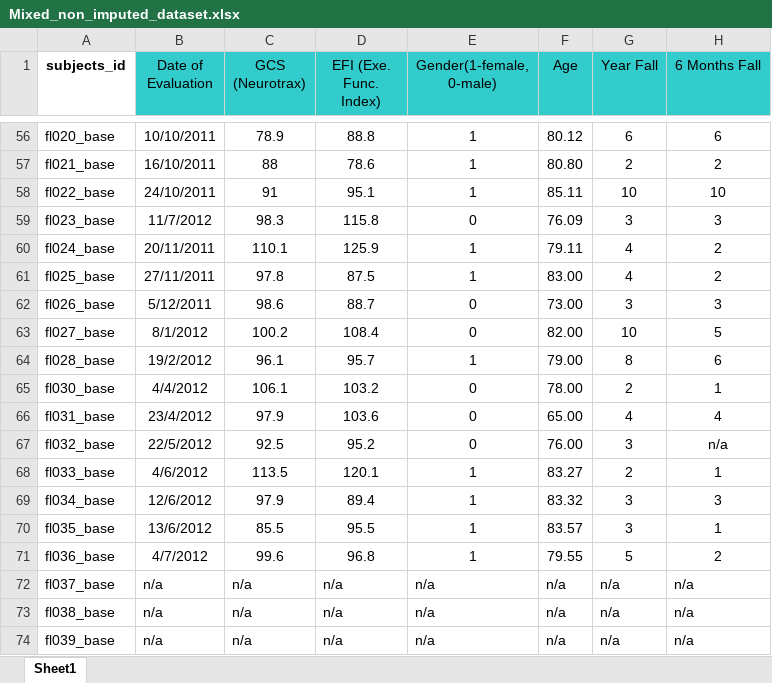
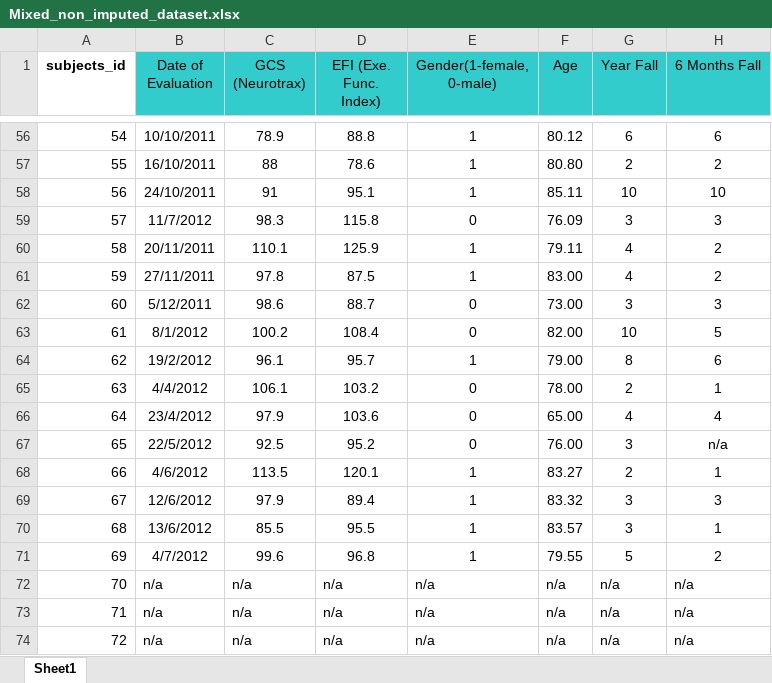
Before and after one commit to spyrosviz/Elderly-Falls-Prediction, an Excel workbook: Fallers_Prediction_Code/Mixed_non_imputed_dataset.xlsx, sheet Sheet1, drawn as a sheet; only a part is shown, gaps mark what is left out; values as stored, in another font and other column widths than the file's, no borders; charts and pictures not drawn; the diff covers the shown part only; the diff names each change by its address in the sheet, - before the commit and + after, or states it on an @@ line.

```diff
--- a/Fallers_Prediction_Code/Mixed_non_imputed_dataset.xlsx (sheet Sheet1)
+++ b/Fallers_Prediction_Code/Mixed_non_imputed_dataset.xlsx (sheet Sheet1)
-A56 (subjects_id): fl020_base
+A56 (subjects_id): 54
-A57 (subjects_id): fl021_base
+A57 (subjects_id): 55
-A58 (subjects_id): fl022_base
+A58 (subjects_id): 56
-A59 (subjects_id): fl023_base
+A59 (subjects_id): 57
-A60 (subjects_id): fl024_base
+A60 (subjects_id): 58
-A61 (subjects_id): fl025_base
+A61 (subjects_id): 59
-A62 (subjects_id): fl026_base
+A62 (subjects_id): 60
-A63 (subjects_id): fl027_base
+A63 (subjects_id): 61
-A64 (subjects_id): fl028_base
+A64 (subjects_id): 62
-A65 (subjects_id): fl030_base
+A65 (subjects_id): 63
-A66 (subjects_id): fl031_base
+A66 (subjects_id): 64
-A67 (subjects_id): fl032_base
+A67 (subjects_id): 65
-A68 (subjects_id): fl033_base
+A68 (subjects_id): 66
-A69 (subjects_id): fl034_base
+A69 (subjects_id): 67
-A70 (subjects_id): fl035_base
+A70 (subjects_id): 68
-A71 (subjects_id): fl036_base
+A71 (subjects_id): 69
-A72 (subjects_id): fl037_base
+A72 (subjects_id): 70
-A73 (subjects_id): fl038_base
+A73 (subjects_id): 71
-A74 (subjects_id): fl039_base
+A74 (subjects_id): 72
```
Also changed, not shown: 54 edited cells elsewhere in this sheet, charts or pictures.
